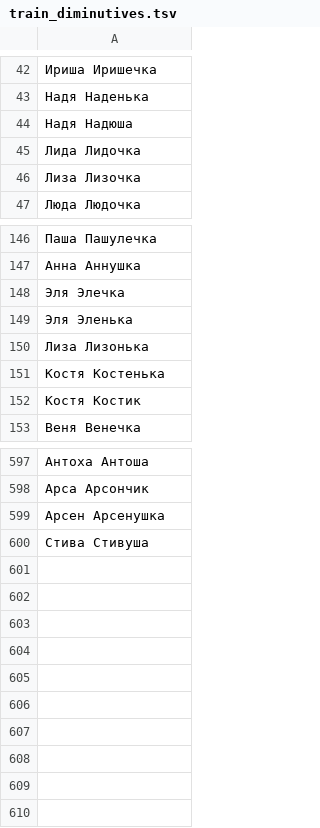
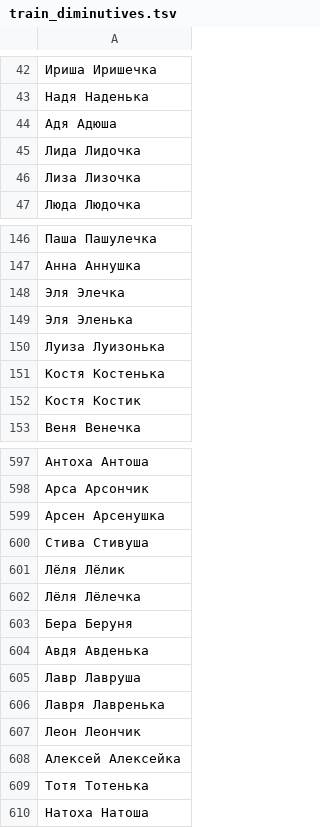
Before and after one commit to roddar92/linguistics_problems, a TSV file: src/ngrams/resources/diminutive/train_diminutives.tsv, drawn as a sheet; only a part is shown, gaps mark what is left out; the diff names each change by its address in the sheet, - before the commit and + after, or states it on an @@ line.

Commit message:
Diminutive -- More train samples

```diff
--- a/src/ngrams/resources/diminutive/train_diminutives.tsv
+++ b/src/ngrams/resources/diminutive/train_diminutives.tsv
-A44: Надя Надюша
+A44: Адя Адюша
-A150: Лиза Лизонька
+A150: Луиза Луизонька
+row 601: Лёля Лёлик
+row 602: Лёля Лёлечка
+row 603: Бера Беруня
+row 604: Авдя Авденька
+row 605: Лавр Лавруша
+row 606: Лавря Лавренька
+row 607: Леон Леончик
+row 608: Алексей Алексейка
+row 609: Тотя Тотенька
+row 610: Натоха Натоша
```
